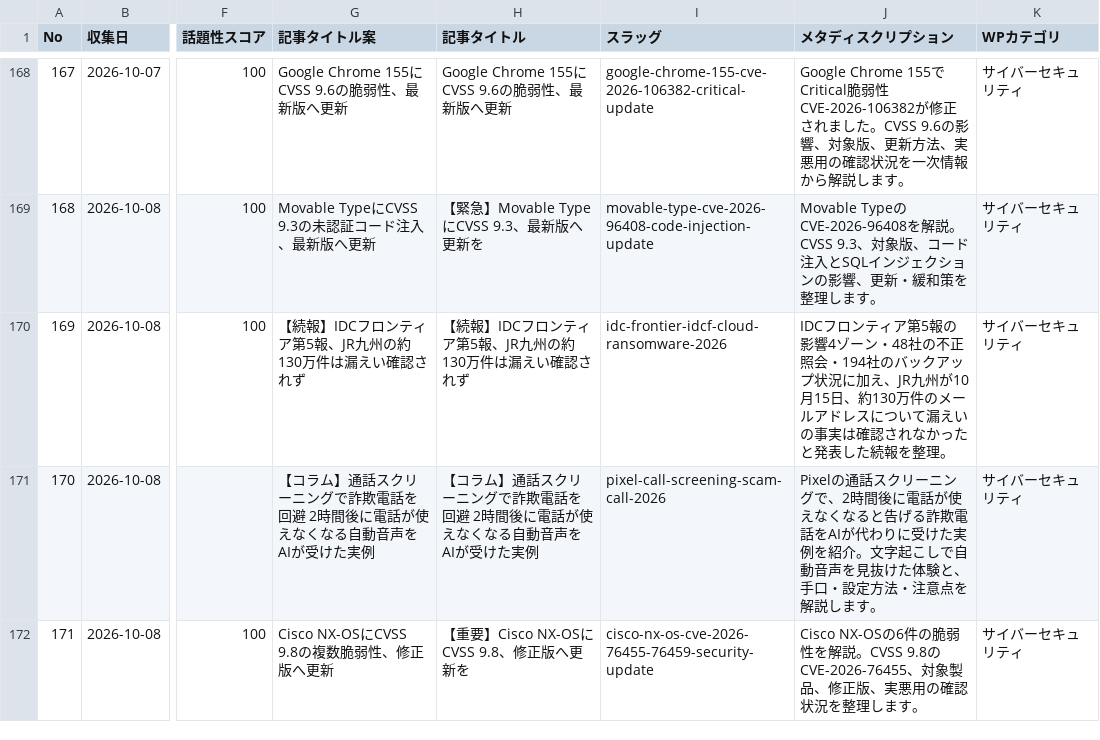
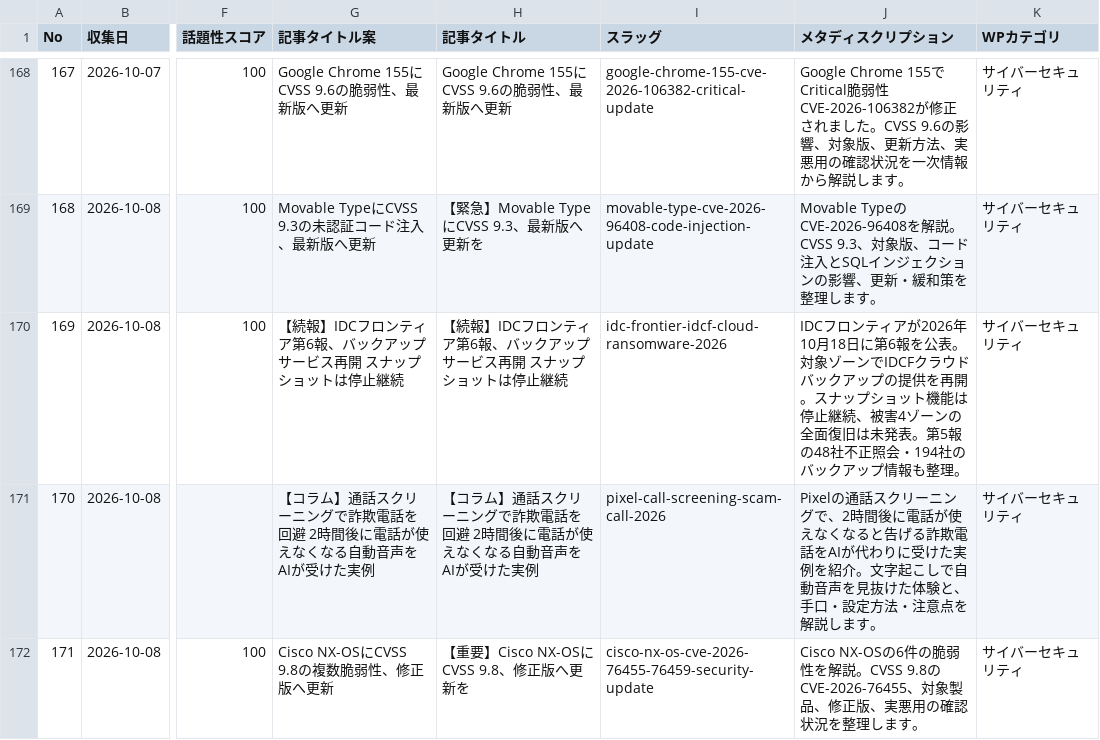
Before and after one commit to Teeeda112923/Wordpress_Post, a CSV file: projects/cybernote-security-news/data/news_ledger.csv, drawn as a sheet; only a part is shown, gaps mark what is left out; the diff names each change by its address in the sheet, - before the commit and + after, or states it on an @@ line.

Commit message:
Update IDCF article title and meta description for sixth report

```diff
--- a/projects/cybernote-security-news/data/news_ledger.csv
+++ b/projects/cybernote-security-news/data/news_ledger.csv
-G170 (記事タイトル案): 【続報】IDCフロンティア第5報、JR九州の約130万件は漏えい確認されず
+G170 (記事タイトル案): 【続報】IDCフロンティア第6報、バックアップサービス再開 スナップショットは停止継続
-H170 (記事タイトル): 【続報】IDCフロンティア第5報、JR九州の約130万件は漏えい確認されず
+H170 (記事タイトル): 【続報】IDCフロンティア第6報、バックアップサービス再開 スナップショットは停止継続
-J170 (メタディスクリプション): …ンティア第5報の影響4ゾーン・48社の不正照会・194社のバックアップ状況に加え、JR九州が10月15日、約130万件のメールアドレスについて漏えいの事実は確認されなかったと発表した続報を整理。
+J170 (メタディスクリプション): …ンティアが2026年10月18日に第6報を公表。対象ゾーンでIDCFクラウド バックアップの提供を再開。スナップショット機能は停止継続、被害4ゾーンの全面復旧は未発表。第5報の48社不正照会・194社のバックアップ情報も整理。
```
